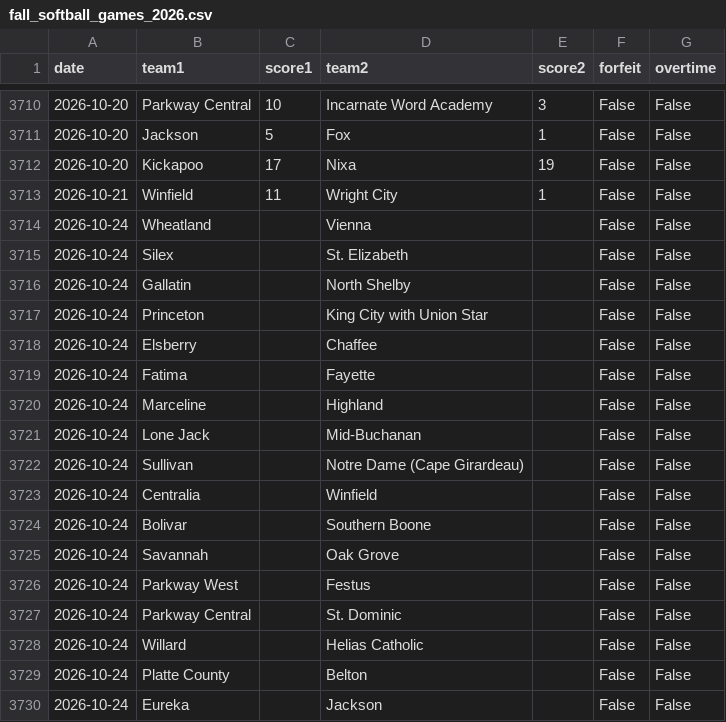
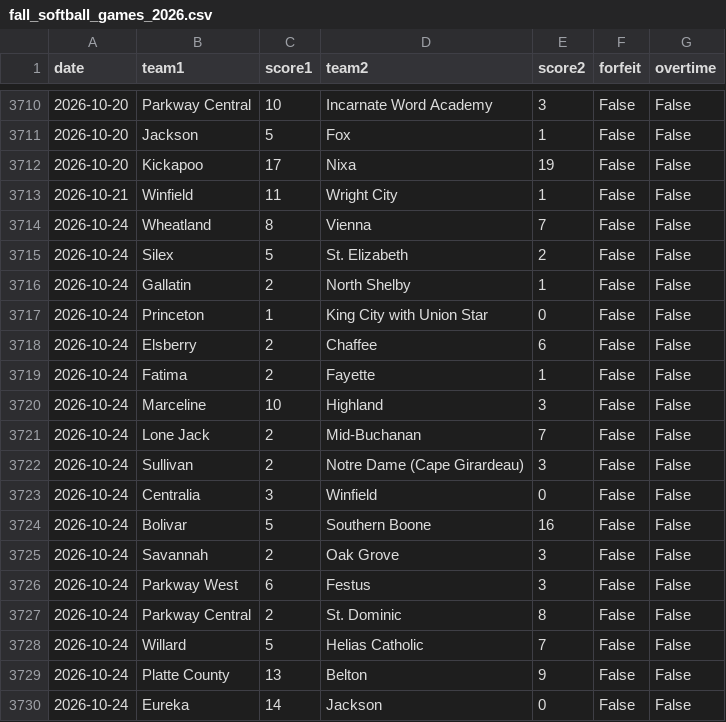
Before and after one commit to AllMOSports/Fall_Softball_Ratings_2026, a CSV file: fall_softball_games_2026.csv, drawn as a sheet; only a part is shown, gaps mark what is left out; the diff covers the shown part only.

```diff
--- a/fall_softball_games_2026.csv
+++ b/fall_softball_games_2026.csv
@@ -3713,18 +3713,18 @@ date,team1,score1,team2,score2,forfeit,overtime
 2026-10-21,Winfield,11,Wright City,1,False,False
-2026-10-24,Wheatland,,Vienna,,False,False
-2026-10-24,Silex,,St. Elizabeth,,False,False
-2026-10-24,Gallatin,,North Shelby,,False,False
-2026-10-24,Princeton,,King City with Union Star,,False,False
-2026-10-24,Elsberry,,Chaffee,,False,False
-2026-10-24,Fatima,,Fayette,,False,False
-2026-10-24,Marceline,,Highland,,False,False
-2026-10-24,Lone Jack,,Mid-Buchanan,,False,False
-2026-10-24,Sullivan,,Notre Dame (Cape Girardeau),,False,False
-2026-10-24,Centralia,,Winfield,,False,False
-2026-10-24,Bolivar,,Southern Boone,,False,False
-2026-10-24,Savannah,,Oak Grove,,False,False
-2026-10-24,Parkway West,,Festus,,False,False
-2026-10-24,Parkway Central,,St. Dominic,,False,False
-2026-10-24,Willard,,Helias Catholic,,False,False
-2026-10-24,Platte County,,Belton,,False,False
-2026-10-24,Eureka,,Jackson,,False,False
+2026-10-24,Wheatland,8,Vienna,7,False,False
+2026-10-24,Silex,5,St. Elizabeth,2,False,False
+2026-10-24,Gallatin,2,North Shelby,1,False,False
+2026-10-24,Princeton,1,King City with Union Star,0,False,False
+2026-10-24,Elsberry,2,Chaffee,6,False,False
+2026-10-24,Fatima,2,Fayette,1,False,False
+2026-10-24,Marceline,10,Highland,3,False,False
+2026-10-24,Lone Jack,2,Mid-Buchanan,7,False,False
+2026-10-24,Sullivan,2,Notre Dame (Cape Girardeau),3,False,False
+2026-10-24,Centralia,3,Winfield,0,False,False
+2026-10-24,Bolivar,5,Southern Boone,16,False,False
+2026-10-24,Savannah,2,Oak Grove,3,False,False
+2026-10-24,Parkway West,6,Festus,3,False,False
+2026-10-24,Parkway Central,2,St. Dominic,8,False,False
+2026-10-24,Willard,5,Helias Catholic,7,False,False
+2026-10-24,Platte County,13,Belton,9,False,False
+2026-10-24,Eureka,14,Jackson,0,False,False
```
Also changed, not shown: 10 added rows and 6 edited cells elsewhere in this file, fall_softball_games_2026_all.csv, fall_softball_rankings_2026_all.csv, 25 other files.
